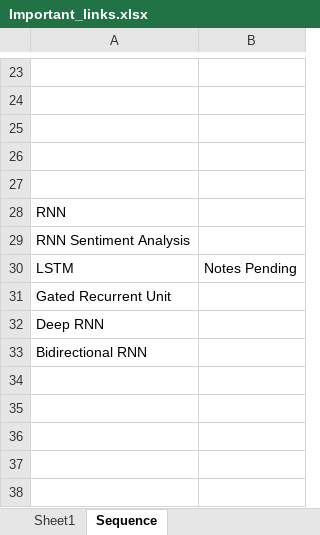
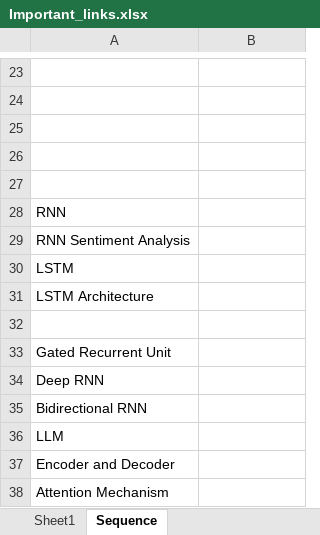
Before and after one commit to MitVinay/Deep-Learning-Material, an Excel workbook: Important_links.xlsx, sheet Sequence, drawn as a sheet; only a part is shown, gaps mark what is left out; values as stored, in another font and other column widths than the file's, no borders; the diff names each change by its address in the sheet, - before the commit and + after, or states it on an @@ line.

```diff
--- a/Important_links.xlsx (sheet Sequence)
+++ b/Important_links.xlsx (sheet Sequence)
-B30: Notes Pending
+B30: (empty)
+row 31: LSTM Architecture
+row 32: (empty)
+row 36: LLM
+row 37: Encoder and Decoder
+row 38: Attention Mechanism
```
Also changed, not shown: 6 other files.
